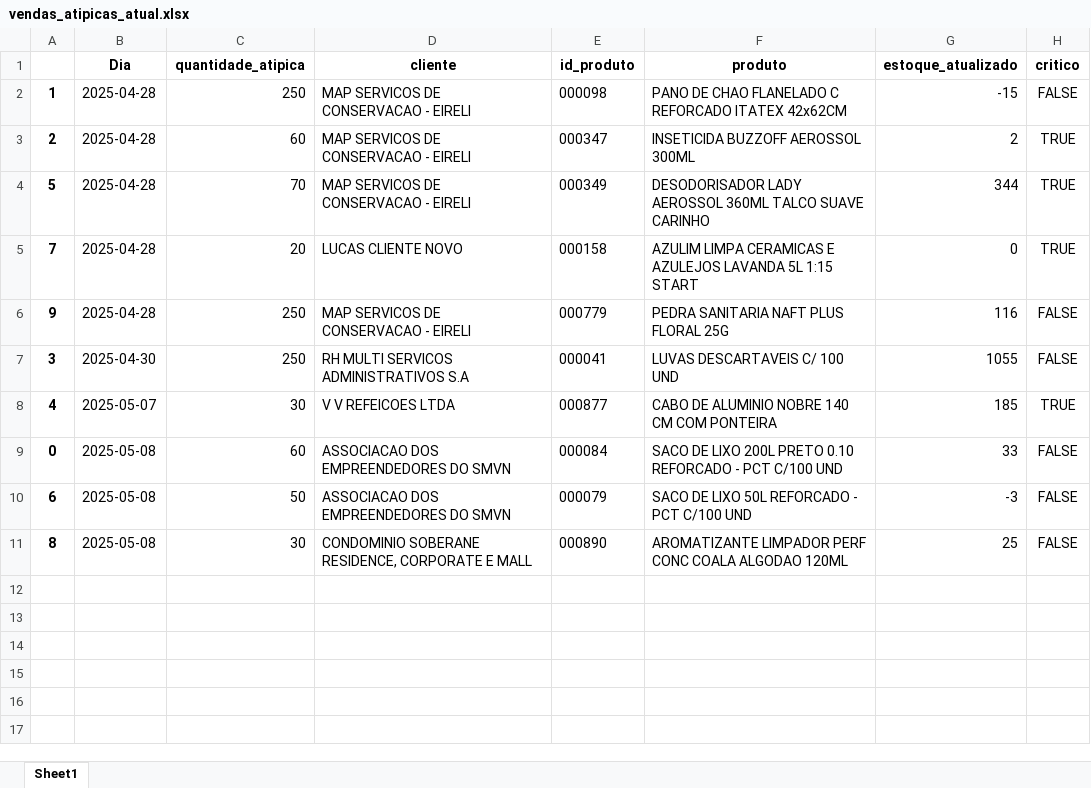
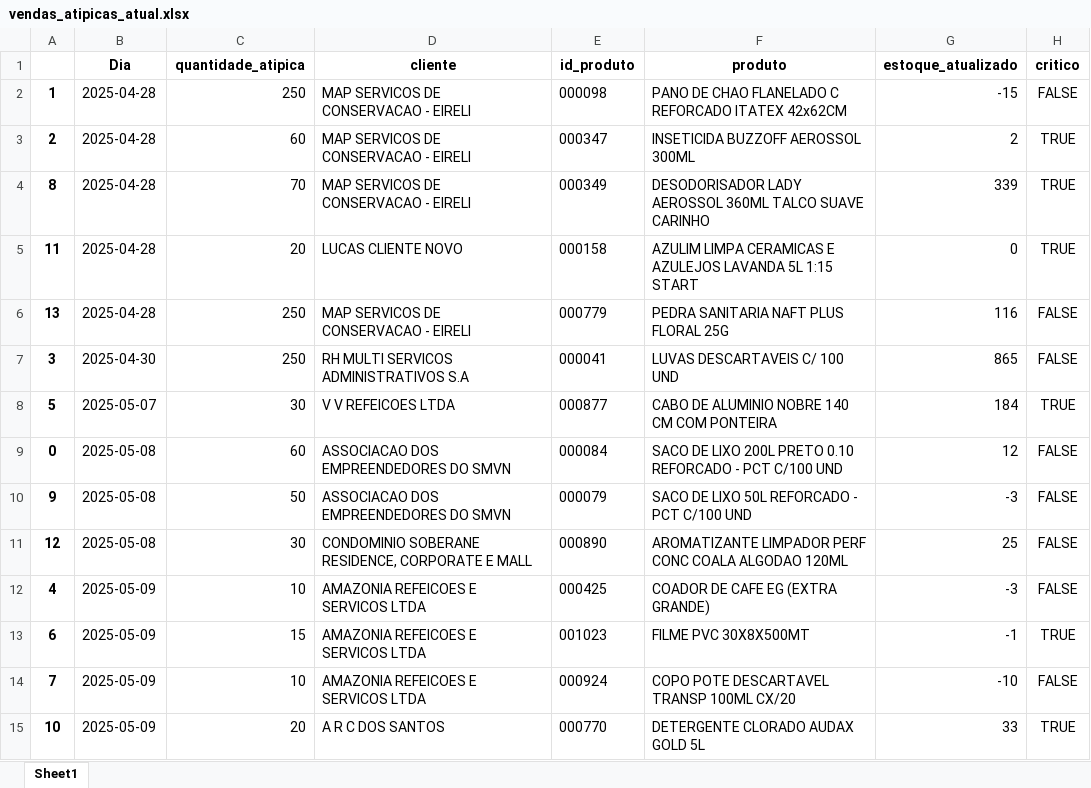
Before and after one commit to maloka-ai/poc-dashboard, an Excel workbook: dados/ADD/Dados_ADD_PF/vendas_atipicas_atual.xlsx, sheet Sheet1, drawn as a sheet; values as stored, in another font and other column widths than the file's, no borders; the diff names each change by its address in the sheet, - before the commit and + after, or states it on an @@ line.

```diff
--- a/dados/ADD/Dados_ADD_PF/vendas_atipicas_atual.xlsx (sheet Sheet1)
+++ b/dados/ADD/Dados_ADD_PF/vendas_atipicas_atual.xlsx (sheet Sheet1)
-A4: 5
+A4: 8
-G4 (estoque_atualizado): 344
+G4 (estoque_atualizado): 339
-A5: 7
+A5: 11
-A6: 9
+A6: 13
-G7 (estoque_atualizado): 1055
+G7 (estoque_atualizado): 865
-A8: 4
+A8: 5
-G8 (estoque_atualizado): 185
+G8 (estoque_atualizado): 184
-G9 (estoque_atualizado): 33
+G9 (estoque_atualizado): 12
-A10: 6
+A10: 9
-A11: 8
+A11: 12
+row 12: 4 | 2025-05-09 | 10 | AMAZONIA REFEICOES E SERVICOS LTDA | 000425 | COADOR DE CAFE EG (EXTRA GRANDE) | -3 | FALSE
+row 13: 6 | 2025-05-09 | 15 | AMAZONIA REFEICOES E SERVICOS LTDA | 001023 | FILME PVC 30X8X500MT | -1 | TRUE
+row 14: 7 | 2025-05-09 | 10 | AMAZONIA REFEICOES E SERVICOS LTDA | 000924 | COPO POTE DESCARTAVEL TRANSP 100ML CX/20 | -10 | FALSE
+row 15: 10 | 2025-05-09 | 20 | A R C DOS SANTOS | 000770 | DETERGENTE CLORADO AUDAX GOLD 5L | 33 | TRUE
```
Also changed, not shown: dados/ADD/Dados_ADD_PF/relatorio_produtos.xlsx.
